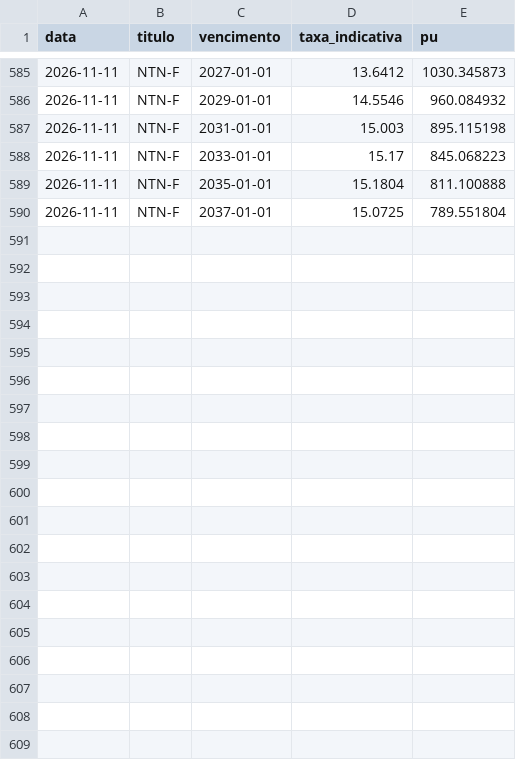
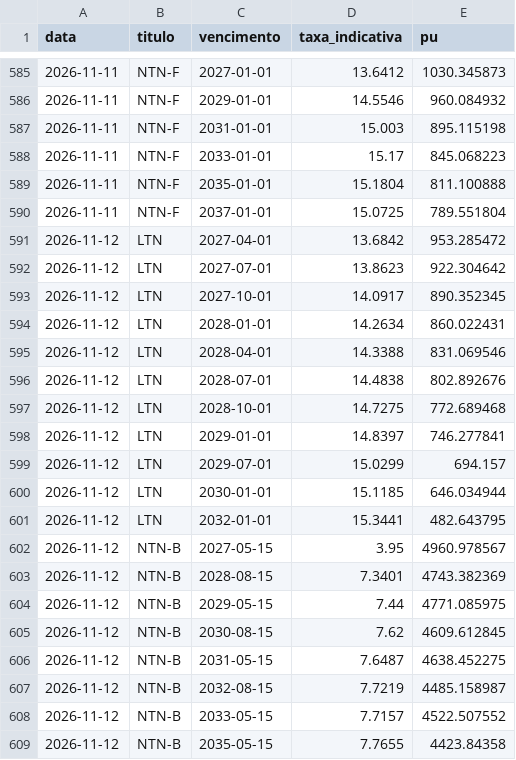
Before and after one commit to pietrosalvador5-boop/painel-previmpa, a CSV file: dados/titulos.csv, drawn as a sheet; only a part is shown, gaps mark what is left out; the diff covers the shown part only.

```diff
--- a/dados/titulos.csv
+++ b/dados/titulos.csv
@@ -590 +590,20 @@ data,titulo,vencimento,taxa_indicativa,pu
 2026-11-11,NTN-F,2037-01-01,15.0725,789.551804
+2026-11-12,LTN,2027-04-01,13.6842,953.285472
+2026-11-12,LTN,2027-07-01,13.8623,922.304642
+2026-11-12,LTN,2027-10-01,14.0917,890.352345
+2026-11-12,LTN,2028-01-01,14.2634,860.022431
+2026-11-12,LTN,2028-04-01,14.3388,831.069546
+2026-11-12,LTN,2028-07-01,14.4838,802.892676
+2026-11-12,LTN,2028-10-01,14.7275,772.689468
+2026-11-12,LTN,2029-01-01,14.8397,746.277841
+2026-11-12,LTN,2029-07-01,15.0299,694.157
+2026-11-12,LTN,2030-01-01,15.1185,646.034944
+2026-11-12,LTN,2032-01-01,15.3441,482.643795
+2026-11-12,NTN-B,2027-05-15,3.95,4960.978567
+2026-11-12,NTN-B,2028-08-15,7.3401,4743.382369
+2026-11-12,NTN-B,2029-05-15,7.44,4771.085975
+2026-11-12,NTN-B,2030-08-15,7.62,4609.612845
+2026-11-12,NTN-B,2031-05-15,7.6487,4638.452275
+2026-11-12,NTN-B,2032-08-15,7.7219,4485.158987
+2026-11-12,NTN-B,2033-05-15,7.7157,4522.507552
+2026-11-12,NTN-B,2035-05-15,7.7655,4423.84358
```
Also changed, not shown: 12 added rows elsewhere in this file, dados/bolsa.csv, dados/ettj.csv, 2 other files.
